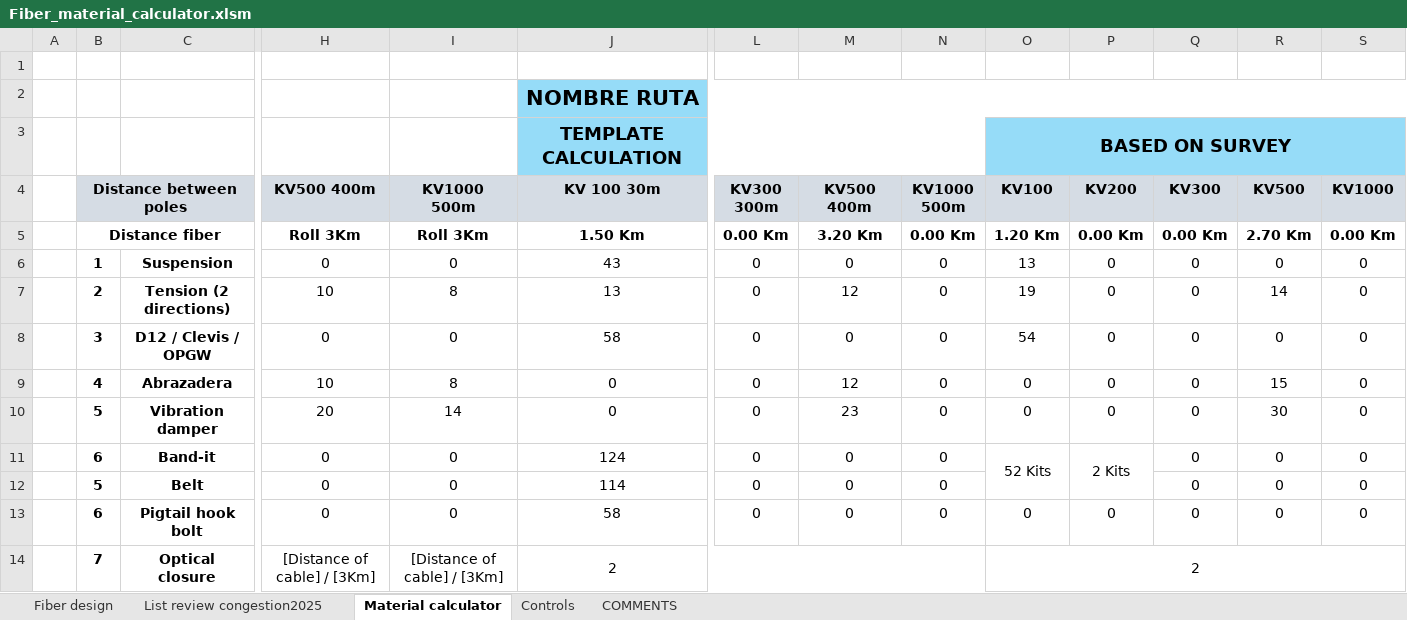
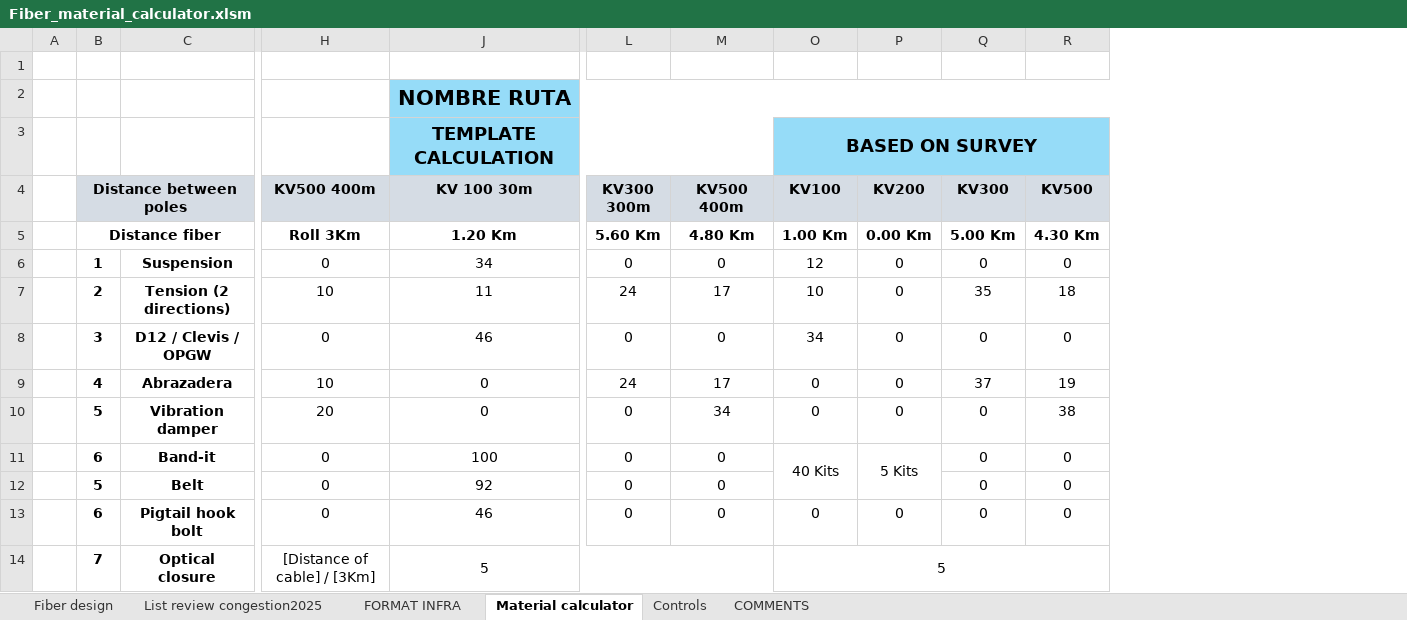
Before and after one commit to alvaromartinezg/transmission.department, an Excel workbook: data/Fiber_material_calculator.xlsm, sheet Material calculator, drawn as a sheet; only a part is shown, gaps mark what is left out; values as stored, in another font and other column widths than the file's, no borders; conditional formats not drawn; ↵ is a line break in a cell; the diff covers the shown part only; the diff names each change by its address in the sheet, - before the commit and + after, or states it on an @@ line.

```diff
--- a/data/Fiber_material_calculator.xlsm (sheet Material calculator)
+++ b/data/Fiber_material_calculator.xlsm (sheet Material calculator)
+sheet tab: FORMAT INFRA
@@ column I hidden, rows 4-14: KV1000 ↵ 500m | Roll 3Km | 0 | 8 | 0 | 8 | 14 | 0 | 0 | 0 | [Distance of cable] / [3Km] @@
@@ column N hidden, rows 4-13: KV1000 ↵ 500m | 0.00 Km | 0 | 0 | 0 | 0 | 0 | 0 | 0 | 0 @@
@@ column S hidden, rows 4-13: KV1000 | 0.00 Km | 0 | 0 | 0 | 0 | 0 | 0 | 0 | 0 @@
-J5: 1.50 Km
+J5: 1.20 Km
-L5: 0.00 Km
+L5: 5.60 Km
-M5: 3.20 Km
+M5: 4.80 Km
-O5: 1.20 Km
+O5: 1.00 Km
-Q5: 0.00 Km
+Q5: 5.00 Km
-R5: 2.70 Km
+R5: 4.30 Km
-J6: 43
+J6: 34
-O6: 13
+O6: 12
-J7: 13
+J7: 11
-L7: 0
+L7: 24
-M7: 12
+M7: 17
-O7: 19
+O7: 10
-Q7: 0
+Q7: 35
-R7: 14
+R7: 18
-J8: 58
+J8: 46
-O8: 54
+O8: 34
-L9: 0
+L9: 24
-M9: 12
+M9: 17
-Q9: 0
+Q9: 37
-R9: 15
+R9: 19
-M10: 23
+M10: 34
-R10: 30
+R10: 38
-J11: 124
+J11: 100
-O11: 52 Kits
+O11: 40 Kits
-P11: 2 Kits
+P11: 5 Kits
-J12: 114
+J12: 92
-J13: 58
+J13: 46
-J14: 2
+J14: 5
-O14: 2
+O14: 5
```
Also changed, not shown: 2 edited cells elsewhere in this sheet, sheet Fiber design, sheet List review congestion2025, sheet Controls.
